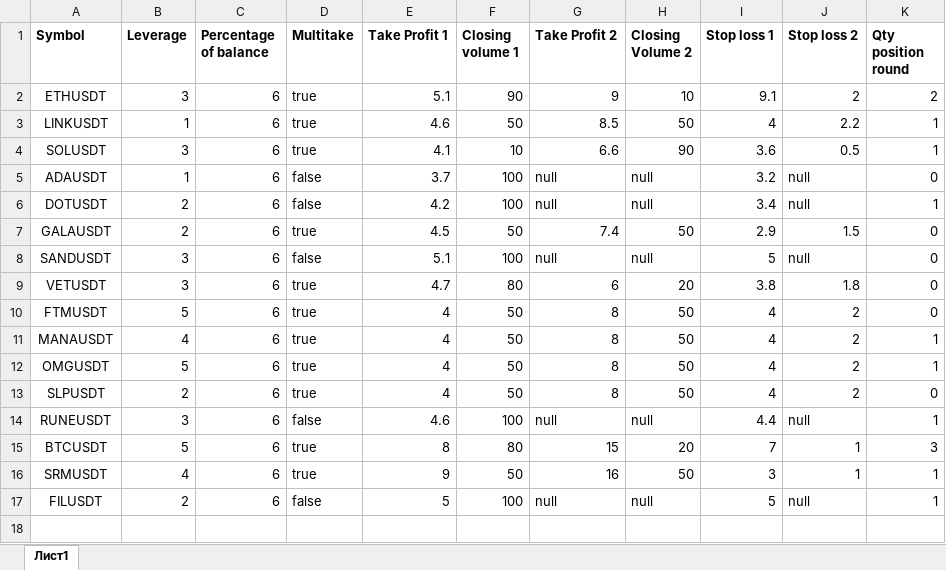
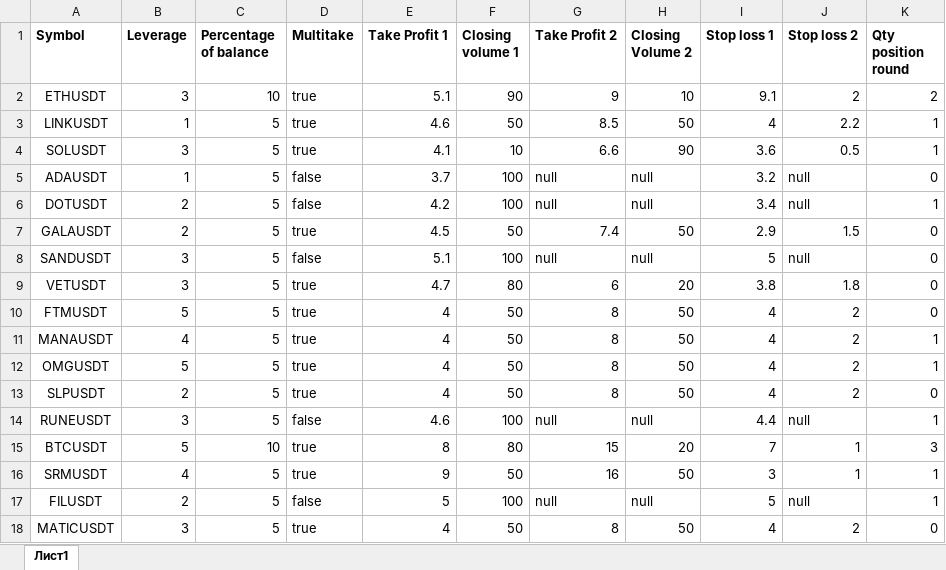
Before and after one commit to rutraq/femloneApi, an Excel workbook: main.xlsx, sheet Лист1, drawn as a sheet; values as stored, in another font and other column widths than the file's, no borders; the diff names each change by its address in the sheet, - before the commit and + after, or states it on an @@ line.

Commit message:
is file errors

```diff
--- a/main.xlsx (sheet Лист1)
+++ b/main.xlsx (sheet Лист1)
-C2 (Percentage of balance): 6
+C2 (Percentage of balance): 10
-C3:C14 (Percentage of balance): 6
+C3:C14 (Percentage of balance): 5
-C15 (Percentage of balance): 6
+C15 (Percentage of balance): 10
-C16:C17 (Percentage of balance): 6
+C16:C17 (Percentage of balance): 5
+row 18: MATICUSDT | 3 | 5 | true | 4 | 50 | 8 | 50 | 4 | 2 | 0
```
